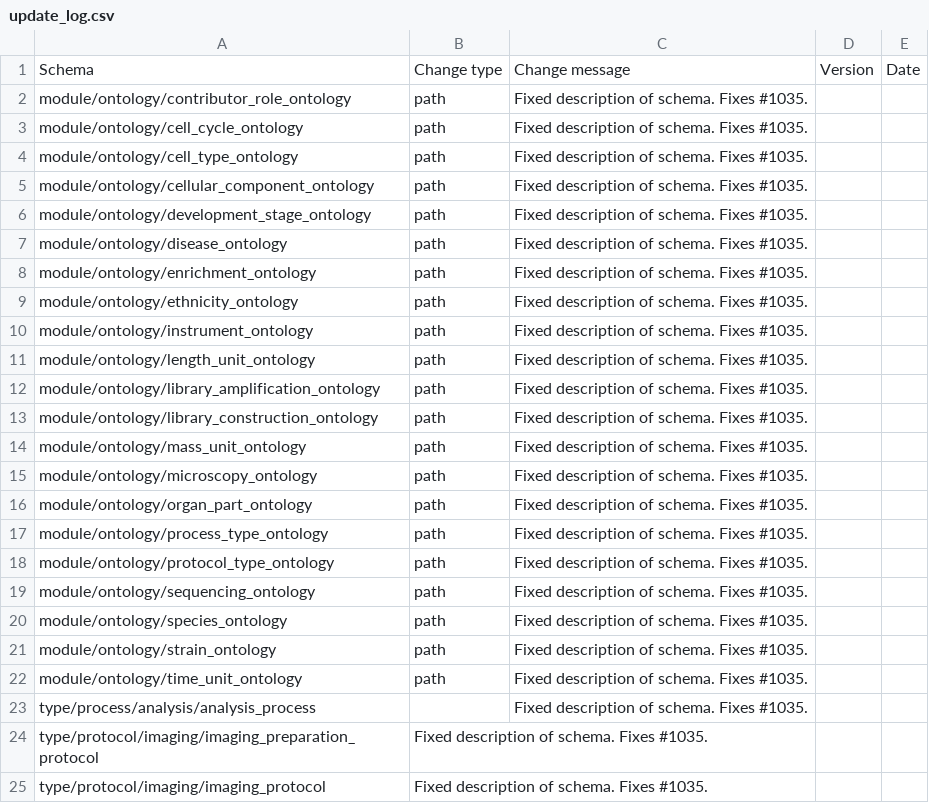
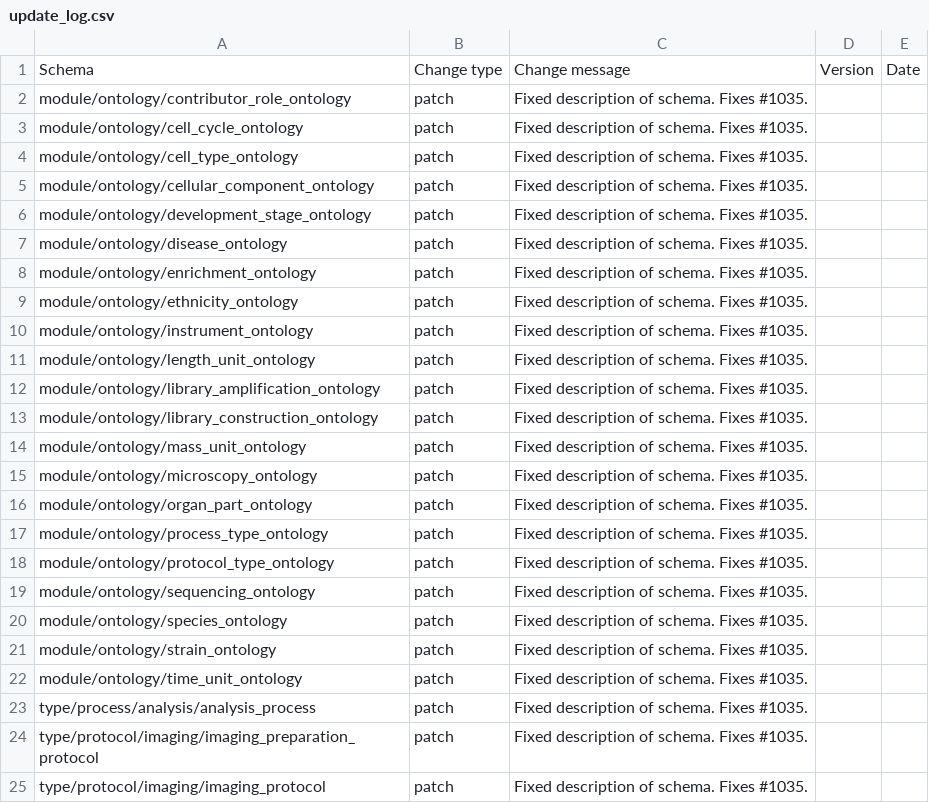
Before and after one commit to HumanCellAtlas/metadata-schema, a CSV file: json_schema/update_log.csv, drawn as a sheet.

Commit message:
Fixed update_log.csv.

```diff
--- a/json_schema/update_log.csv
+++ b/json_schema/update_log.csv
@@ -1,25 +1,25 @@
 Schema,Change type,Change message,Version,Date
-module/ontology/contributor_role_ontology,path,"Fixed description of schema. Fixes #1035.",,
-module/ontology/cell_cycle_ontology,path,"Fixed description of schema. Fixes #1035.",,
-module/ontology/cell_type_ontology,path,"Fixed description of schema. Fixes #1035.",,
-module/ontology/cellular_component_ontology,path,"Fixed description of schema. Fixes #1035.",,
-module/ontology/development_stage_ontology,path,"Fixed description of schema. Fixes #1035.",,
-module/ontology/disease_ontology,path,"Fixed description of schema. Fixes #1035.",,
-module/ontology/enrichment_ontology,path,"Fixed description of schema. Fixes #1035.",,
-module/ontology/ethnicity_ontology,path,"Fixed description of schema. Fixes #1035.",,
-module/ontology/instrument_ontology,path,"Fixed description of schema. Fixes #1035.",,
-module/ontology/length_unit_ontology,path,"Fixed description of schema. Fixes #1035.",,
-module/ontology/library_amplification_ontology,path,"Fixed description of schema. Fixes #1035.",,
-module/ontology/library_construction_ontology,path,"Fixed description of schema. Fixes #1035.",,
-module/ontology/mass_unit_ontology,path,"Fixed description of schema. Fixes #1035.",,
-module/ontology/microscopy_ontology,path,"Fixed description of schema. Fixes #1035.",,
-module/ontology/organ_part_ontology,path,"Fixed description of schema. Fixes #1035.",,
-module/ontology/process_type_ontology,path,"Fixed description of schema. Fixes #1035.",,
-module/ontology/protocol_type_ontology,path,"Fixed description of schema. Fixes #1035.",,
-module/ontology/sequencing_ontology,path,"Fixed description of schema. Fixes #1035.",,
-module/ontology/species_ontology,path,"Fixed description of schema. Fixes #1035.",,
-module/ontology/strain_ontology,path,"Fixed description of schema. Fixes #1035.",,
-module/ontology/time_unit_ontology,path,"Fixed description of schema. Fixes #1035.",,
-type/process/analysis/analysis_process,,"Fixed description of schema. Fixes #1035.",,
-type/protocol/imaging/imaging_preparation_protocol,"Fixed description of schema. Fixes #1035.",,
-type/protocol/imaging/imaging_protocol,"Fixed description of schema. Fixes #1035.",,
+module/ontology/contributor_role_ontology,patch,"Fixed description of schema. Fixes #1035.",,
+module/ontology/cell_cycle_ontology,patch,"Fixed description of schema. Fixes #1035.",,
+module/ontology/cell_type_ontology,patch,"Fixed description of schema. Fixes #1035.",,
+module/ontology/cellular_component_ontology,patch,"Fixed description of schema. Fixes #1035.",,
+module/ontology/development_stage_ontology,patch,"Fixed description of schema. Fixes #1035.",,
+module/ontology/disease_ontology,patch,"Fixed description of schema. Fixes #1035.",,
+module/ontology/enrichment_ontology,patch,"Fixed description of schema. Fixes #1035.",,
+module/ontology/ethnicity_ontology,patch,"Fixed description of schema. Fixes #1035.",,
+module/ontology/instrument_ontology,patch,"Fixed description of schema. Fixes #1035.",,
+module/ontology/length_unit_ontology,patch,"Fixed description of schema. Fixes #1035.",,
+module/ontology/library_amplification_ontology,patch,"Fixed description of schema. Fixes #1035.",,
+module/ontology/library_construction_ontology,patch,"Fixed description of schema. Fixes #1035.",,
+module/ontology/mass_unit_ontology,patch,"Fixed description of schema. Fixes #1035.",,
+module/ontology/microscopy_ontology,patch,"Fixed description of schema. Fixes #1035.",,
+module/ontology/organ_part_ontology,patch,"Fixed description of schema. Fixes #1035.",,
+module/ontology/process_type_ontology,patch,"Fixed description of schema. Fixes #1035.",,
+module/ontology/protocol_type_ontology,patch,"Fixed description of schema. Fixes #1035.",,
+module/ontology/sequencing_ontology,patch,"Fixed description of schema. Fixes #1035.",,
+module/ontology/species_ontology,patch,"Fixed description of schema. Fixes #1035.",,
+module/ontology/strain_ontology,patch,"Fixed description of schema. Fixes #1035.",,
+module/ontology/time_unit_ontology,patch,"Fixed description of schema. Fixes #1035.",,
+type/process/analysis/analysis_process,patch,"Fixed description of schema. Fixes #1035.",,
+type/protocol/imaging/imaging_preparation_protocol,patch,"Fixed description of schema. Fixes #1035.",,
+type/protocol/imaging/imaging_protocol,patch,"Fixed description of schema. Fixes #1035.",,
```
